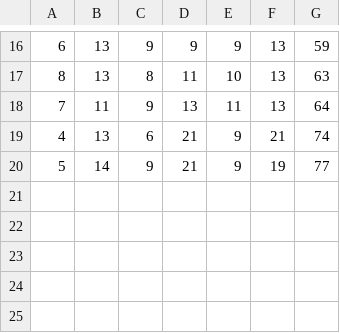
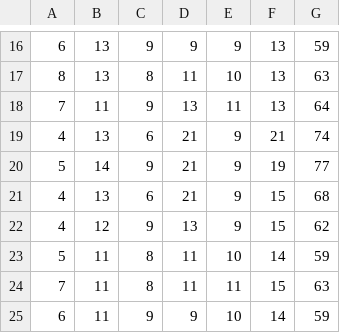
Before and after one commit to Nyanyan/Solvour, a CSV file: 4x4x4solver_v4/analytics_len.csv, drawn as a sheet; only a part is shown, gaps mark what is left out.

```diff
--- a/4x4x4solver_v4/analytics_len.csv
+++ b/4x4x4solver_v4/analytics_len.csv
@@ -20 +20,6 @@
 5,14,9,21,9,19,77
+4,13,6,21,9,15,68
+4,12,9,13,9,15,62
+5,11,8,11,10,14,59
+7,11,8,11,11,15,63
+6,11,9,9,10,14,59
```
Also changed, not shown: 4x4x4solver_v4/analytics_time.csv, 2 other files.
